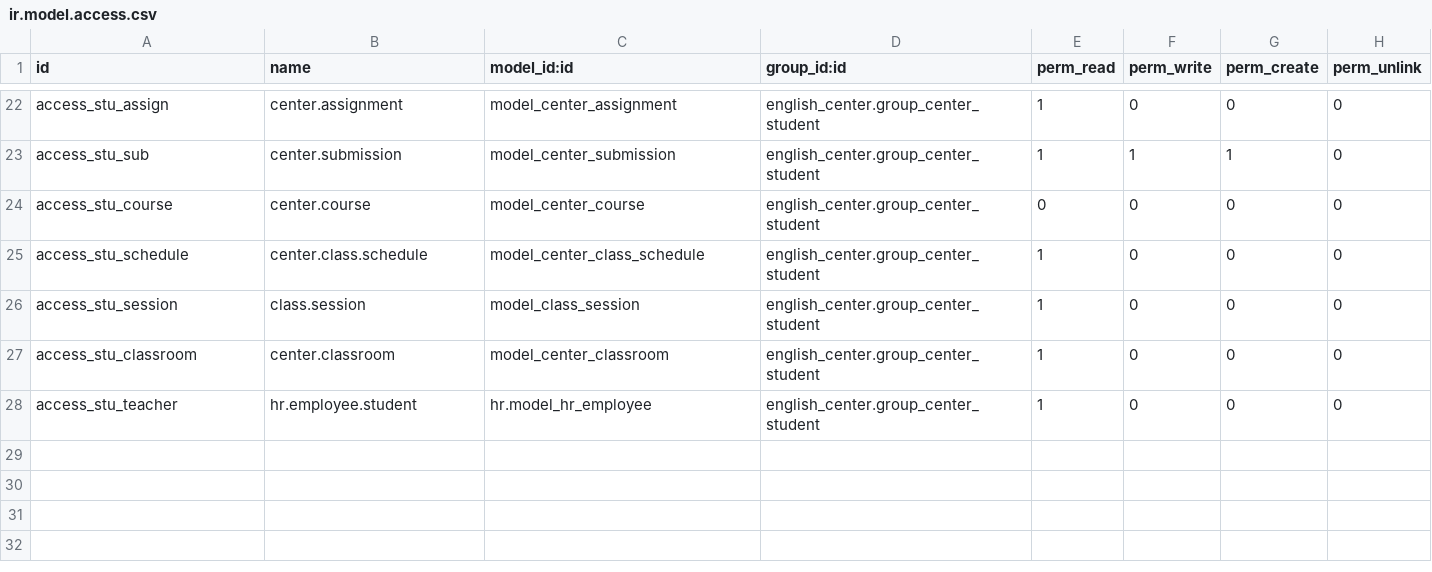
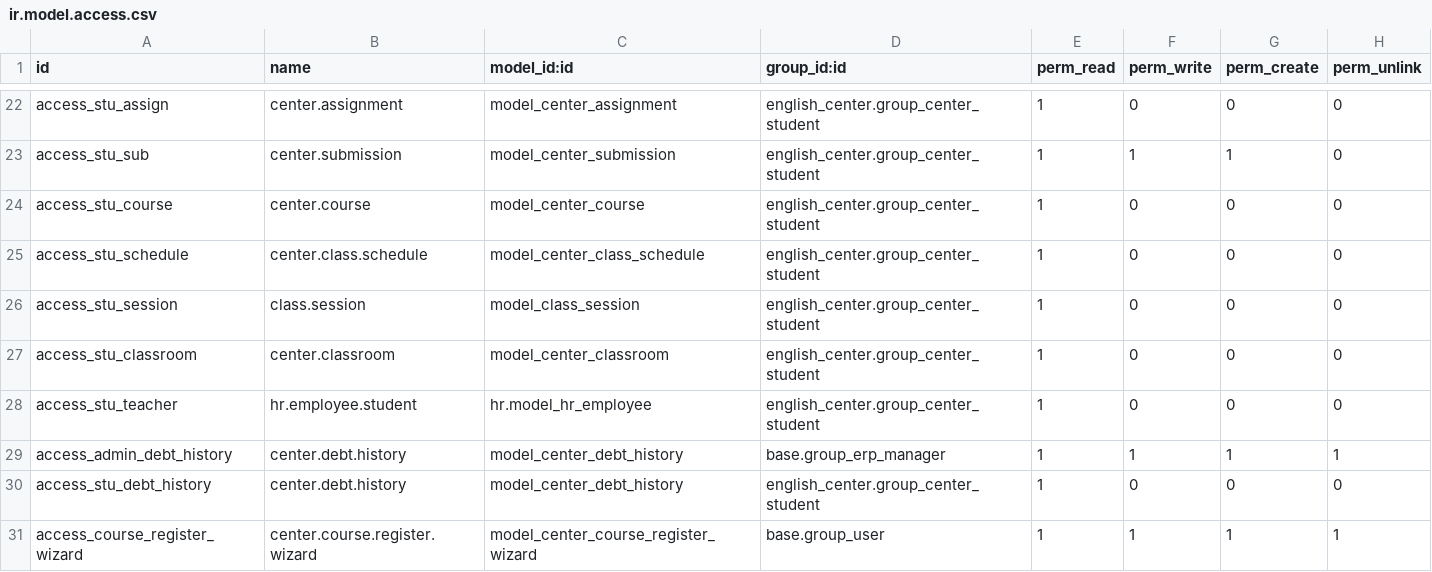
Before and after one commit to thunhabh/EnglishCenterManager, a CSV file: security/ir.model.access.csv, drawn as a sheet; only a part is shown, gaps mark what is left out.

Commit message:
Course Register + View Security

```diff
--- a/security/ir.model.access.csv
+++ b/security/ir.model.access.csv
@@ -23,3 +23,3 @@ access_stu_assign,center.assignment,model_center_assignment,english_center.group
 access_stu_sub,center.submission,model_center_submission,english_center.group_center_student,1,1,1,0
-access_stu_course,center.course,model_center_course,english_center.group_center_student,0,0,0,0
+access_stu_course,center.course,model_center_course,english_center.group_center_student,1,0,0,0
 access_stu_schedule,center.class.schedule,model_center_class_schedule,english_center.group_center_student,1,0,0,0
@@ -28 +28,4 @@ access_stu_classroom,center.classroom,model_center_classroom,english_center.grou
 access_stu_teacher,hr.employee.student,hr.model_hr_employee,english_center.group_center_student,1,0,0,0
+access_admin_debt_history,center.debt.history,model_center_debt_history,base.group_erp_manager,1,1,1,1
+access_stu_debt_history,center.debt.history,model_center_debt_history,english_center.group_center_student,1,0,0,0
+access_course_register_wizard,center.course.register.wizard,model_center_course_register_wizard,base.group_user,1,1,1,1
```
Also changed, not shown: 18 other files.
